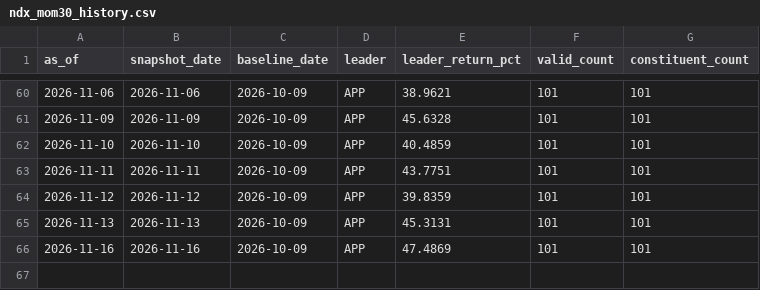
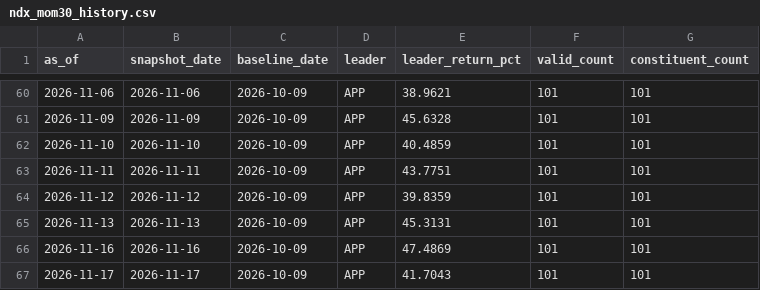
Before and after one commit to lilei785449/ndx-mom30-site, a CSV file: data/ndx_mom30_history.csv, drawn as a sheet; only a part is shown, gaps mark what is left out; the diff names each change by its address in the sheet, - before the commit and + after, or states it on an @@ line.

```diff
--- a/data/ndx_mom30_history.csv
+++ b/data/ndx_mom30_history.csv
+row 67: 2026-11-17 | 2026-11-17 | 2026-10-09 | APP | 41.7043 | 101 | 101
```
Also changed, not shown: data/ndx_mom30_all.csv, data/ndx_mom30_top30.csv, 2 other files.
